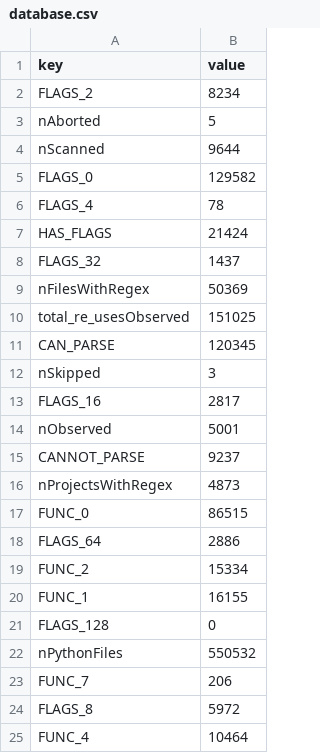
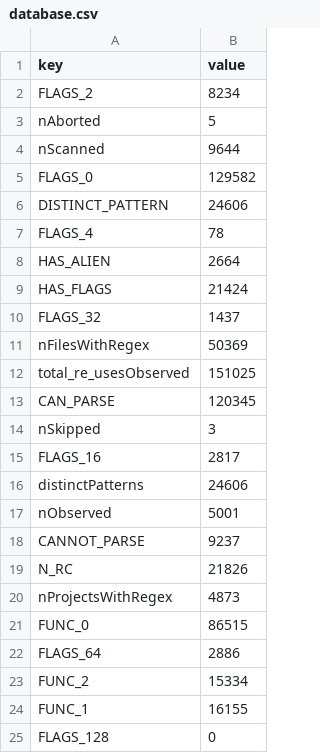
Before and after one commit to softwarekitty/tour_de_source, a CSV file: analysis/analysis_output/database.csv, drawn as a sheet; only a part is shown; the shorter side is filled out with more unchanged rows; the diff names each change by its address in the sheet, - before the commit and + after, or states it on an @@ line.

```diff
--- a/analysis/analysis_output/database.csv
+++ b/analysis/analysis_output/database.csv
+row 6: DISTINCT_PATTERN | 24606
+row 8: HAS_ALIEN | 2664
+row 16: distinctPatterns | 24606
+row 19: N_RC | 21826
```
Also changed, not shown: 17 other files.
